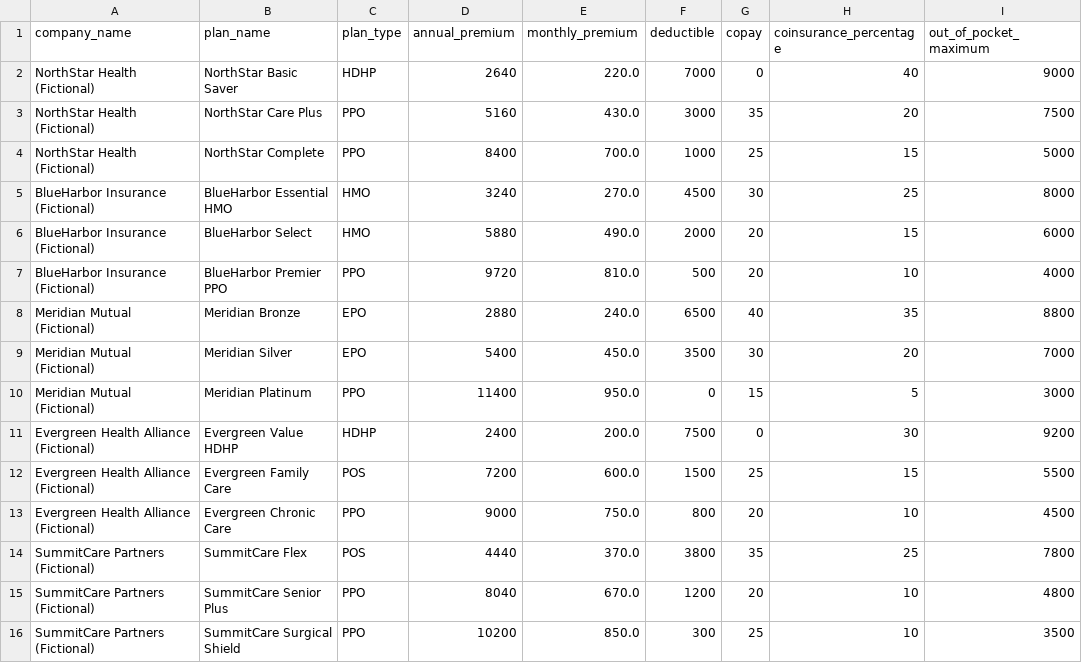
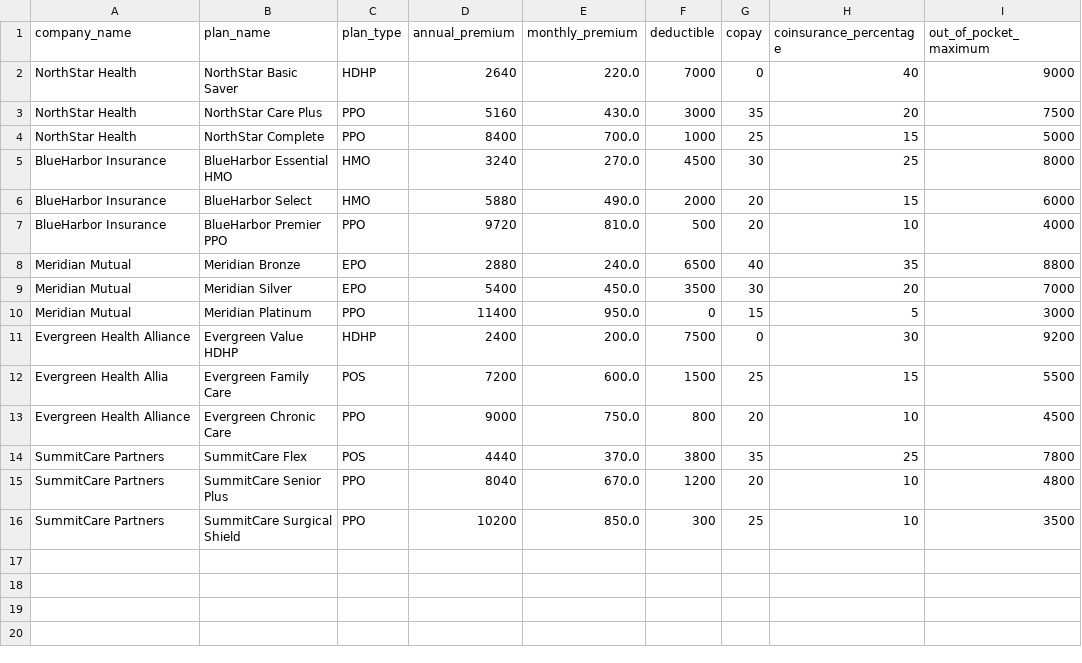
Before and after one commit to ayushpalse01012023-byte/medical-insurance-cost-prediction, a CSV file: insurance_companies.csv, drawn as a sheet; only a part is shown; the diff names each change by its address in the sheet, - before the commit and + after, or states it on an @@ line.

Commit message:
changes saved

```diff
--- a/insurance_companies.csv
+++ b/insurance_companies.csv
-A2:A4 (company_name): NorthStar Health (Fictional)
+A2:A4 (company_name): NorthStar Health
-A5:A7 (company_name): BlueHarbor Insurance (Fictional)
+A5:A7 (company_name): BlueHarbor Insurance
-A8:A10 (company_name): Meridian Mutual (Fictional)
+A8:A10 (company_name): Meridian Mutual
-A11 (company_name): Evergreen Health Alliance (Fictional)
+A11 (company_name): Evergreen Health Alliance
-A12 (company_name): Evergreen Health Alliance (Fictional)
+A12 (company_name): Evergreen Health Allia
-A13 (company_name): Evergreen Health Alliance (Fictional)
+A13 (company_name): Evergreen Health Alliance
-A14:A16 (company_name): SummitCare Partners (Fictional)
+A14:A16 (company_name): SummitCare Partners
```
